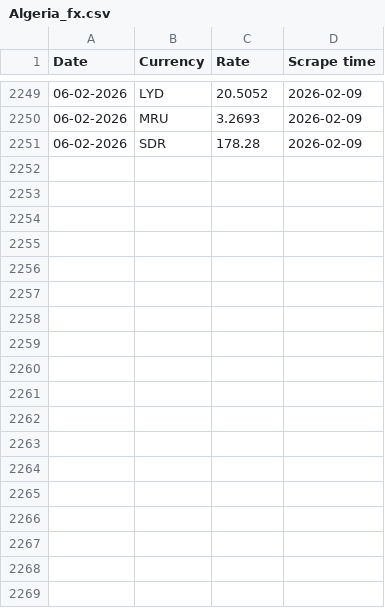
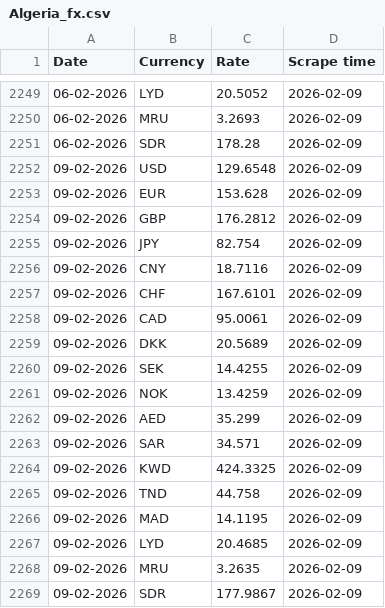
Before and after one commit to Imr-u/Afri_Rate, a CSV file: Scraper_&_datasets/Algeria_fx/Algeria_fx.csv, drawn as a sheet; only a part is shown, gaps mark what is left out.

```diff
--- a/Scraper_&_datasets/Algeria_fx/Algeria_fx.csv
+++ b/Scraper_&_datasets/Algeria_fx/Algeria_fx.csv
@@ -2251 +2251,19 @@ Date,Currency,Rate,Scrape time
 06-02-2026,SDR,178.28,2026-02-09
+09-02-2026,USD,129.6548,2026-02-09
+09-02-2026,EUR,153.628,2026-02-09
+09-02-2026,GBP,176.2812,2026-02-09
+09-02-2026,JPY,82.754,2026-02-09
+09-02-2026,CNY,18.7116,2026-02-09
+09-02-2026,CHF,167.6101,2026-02-09
+09-02-2026,CAD,95.0061,2026-02-09
+09-02-2026,DKK,20.5689,2026-02-09
+09-02-2026,SEK,14.4255,2026-02-09
+09-02-2026,NOK,13.4259,2026-02-09
+09-02-2026,AED,35.299,2026-02-09
+09-02-2026,SAR,34.571,2026-02-09
+09-02-2026,KWD,424.3325,2026-02-09
+09-02-2026,TND,44.758,2026-02-09
+09-02-2026,MAD,14.1195,2026-02-09
+09-02-2026,LYD,20.4685,2026-02-09
+09-02-2026,MRU,3.2635,2026-02-09
+09-02-2026,SDR,177.9867,2026-02-09
```
